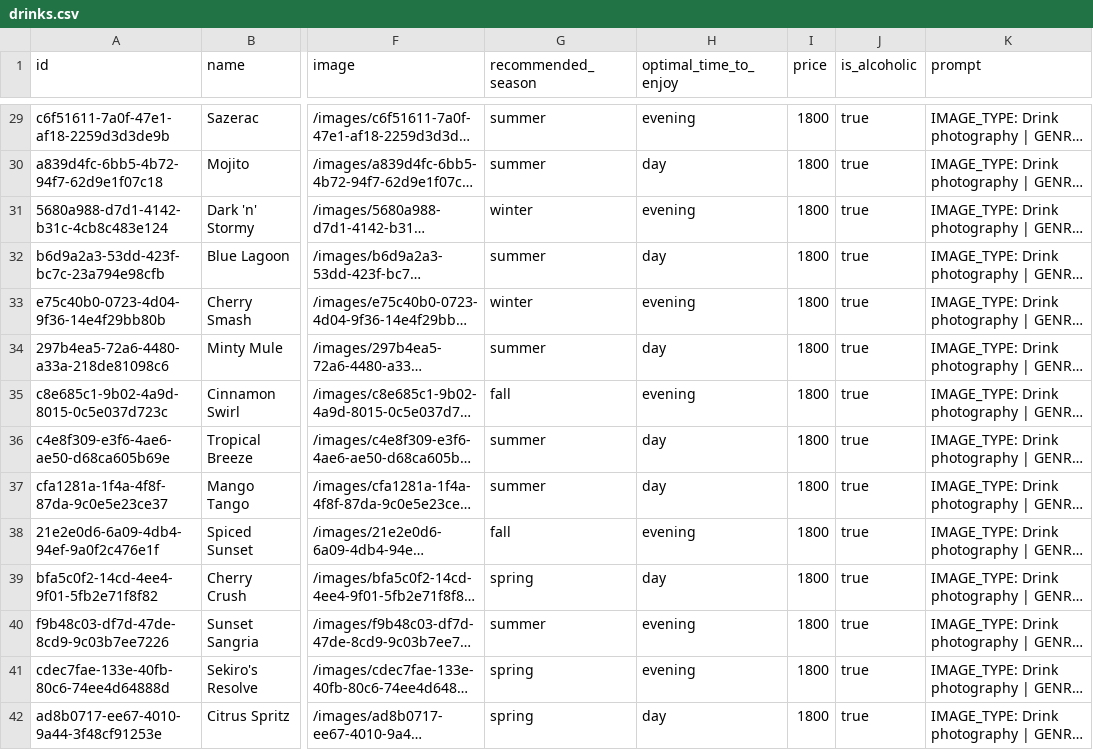
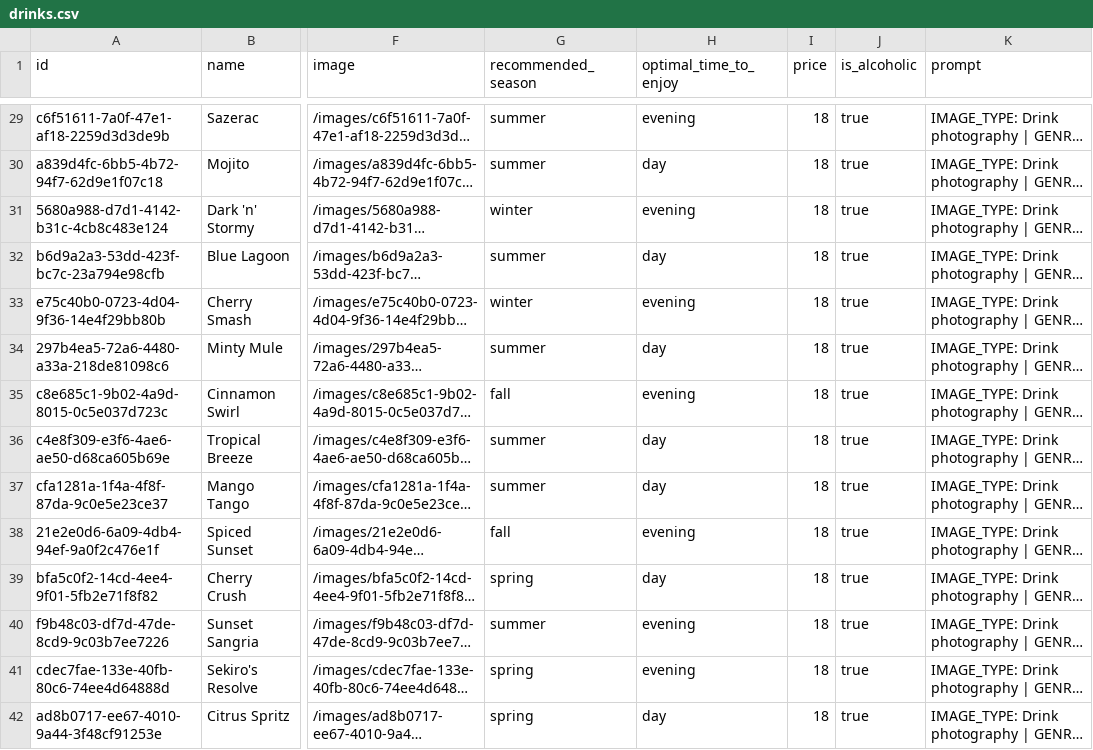
Before and after one commit to sdq-sts/drinkery-api, a CSV file: src/database/seed/drinks.csv, drawn as a sheet; only a part is shown, gaps mark what is left out; long unchanged cells end in …; the diff covers the shown part only; the diff names each change by its address in the sheet, - before the commit and + after, or states it on an @@ line.

```diff
--- a/src/database/seed/drinks.csv
+++ b/src/database/seed/drinks.csv
-I29:I42 (price): 1800
+I29:I42 (price): 18
```
Also changed, not shown: 48 edited cells elsewhere in this file.
